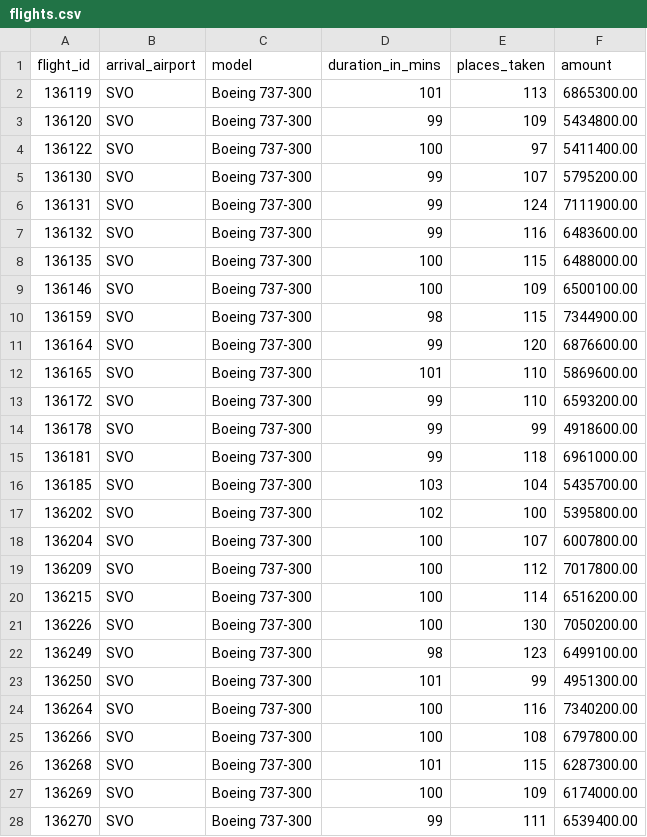
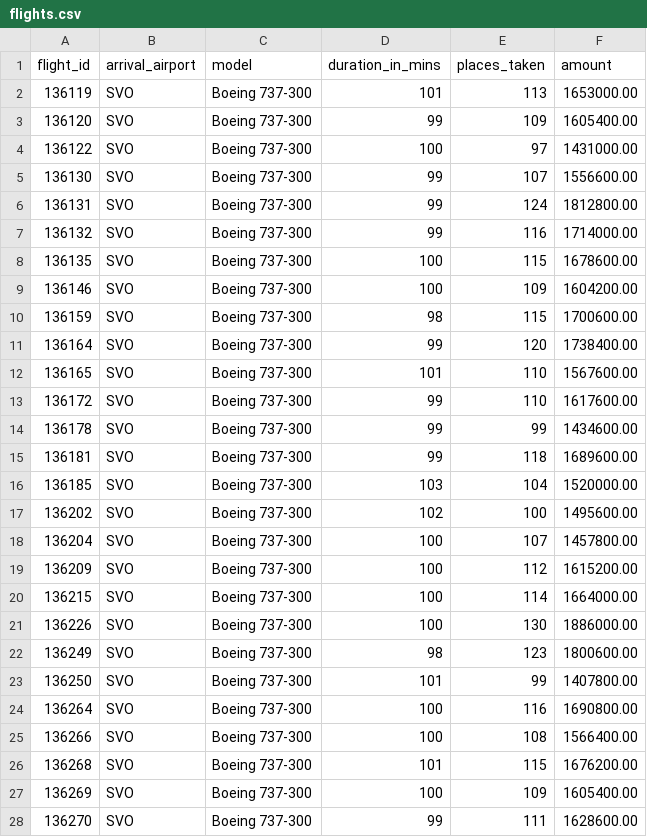
Before and after one commit to Fahrenheit-sp/SkillFactory, a CSV file: module_4/flights.csv, drawn as a sheet; only a part is shown; the diff covers the shown part only.

Commit message:
Replace with correct amount calculation

```diff
--- a/module_4/flights.csv
+++ b/module_4/flights.csv
@@ -1,28 +1,28 @@
 flight_id,arrival_airport,model,duration_in_mins,places_taken,amount
-136119,SVO,Boeing 737-300,101,113,6865300.00
-136120,SVO,Boeing 737-300,99,109,5434800.00
-136122,SVO,Boeing 737-300,100,97,5411400.00
-136130,SVO,Boeing 737-300,99,107,5795200.00
-136131,SVO,Boeing 737-300,99,124,7111900.00
-136132,SVO,Boeing 737-300,99,116,6483600.00
-136135,SVO,Boeing 737-300,100,115,6488000.00
-136146,SVO,Boeing 737-300,100,109,6500100.00
-136159,SVO,Boeing 737-300,98,115,7344900.00
-136164,SVO,Boeing 737-300,99,120,6876600.00
-136165,SVO,Boeing 737-300,101,110,5869600.00
-136172,SVO,Boeing 737-300,99,110,6593200.00
-136178,SVO,Boeing 737-300,99,99,4918600.00
-136181,SVO,Boeing 737-300,99,118,6961000.00
-136185,SVO,Boeing 737-300,103,104,5435700.00
-136202,SVO,Boeing 737-300,102,100,5395800.00
-136204,SVO,Boeing 737-300,100,107,6007800.00
-136209,SVO,Boeing 737-300,100,112,7017800.00
-136215,SVO,Boeing 737-300,100,114,6516200.00
-136226,SVO,Boeing 737-300,100,130,7050200.00
-136249,SVO,Boeing 737-300,98,123,6499100.00
-136250,SVO,Boeing 737-300,101,99,4951300.00
-136264,SVO,Boeing 737-300,100,116,7340200.00
-136266,SVO,Boeing 737-300,100,108,6797800.00
-136268,SVO,Boeing 737-300,101,115,6287300.00
-136269,SVO,Boeing 737-300,100,109,6174000.00
-136270,SVO,Boeing 737-300,99,111,6539400.00
+136119,SVO,Boeing 737-300,101,113,1653000.00
+136120,SVO,Boeing 737-300,99,109,1605400.00
+136122,SVO,Boeing 737-300,100,97,1431000.00
+136130,SVO,Boeing 737-300,99,107,1556600.00
+136131,SVO,Boeing 737-300,99,124,1812800.00
+136132,SVO,Boeing 737-300,99,116,1714000.00
+136135,SVO,Boeing 737-300,100,115,1678600.00
+136146,SVO,Boeing 737-300,100,109,1604200.00
+136159,SVO,Boeing 737-300,98,115,1700600.00
+136164,SVO,Boeing 737-300,99,120,1738400.00
+136165,SVO,Boeing 737-300,101,110,1567600.00
+136172,SVO,Boeing 737-300,99,110,1617600.00
+136178,SVO,Boeing 737-300,99,99,1434600.00
+136181,SVO,Boeing 737-300,99,118,1689600.00
+136185,SVO,Boeing 737-300,103,104,1520000.00
+136202,SVO,Boeing 737-300,102,100,1495600.00
+136204,SVO,Boeing 737-300,100,107,1457800.00
+136209,SVO,Boeing 737-300,100,112,1615200.00
+136215,SVO,Boeing 737-300,100,114,1664000.00
+136226,SVO,Boeing 737-300,100,130,1886000.00
+136249,SVO,Boeing 737-300,98,123,1800600.00
+136250,SVO,Boeing 737-300,101,99,1407800.00
+136264,SVO,Boeing 737-300,100,116,1690800.00
+136266,SVO,Boeing 737-300,100,108,1566400.00
+136268,SVO,Boeing 737-300,101,115,1676200.00
+136269,SVO,Boeing 737-300,100,109,1605400.00
+136270,SVO,Boeing 737-300,99,111,1628600.00
```
Also changed, not shown: 91 edited cells elsewhere in this file, 2 other files.
